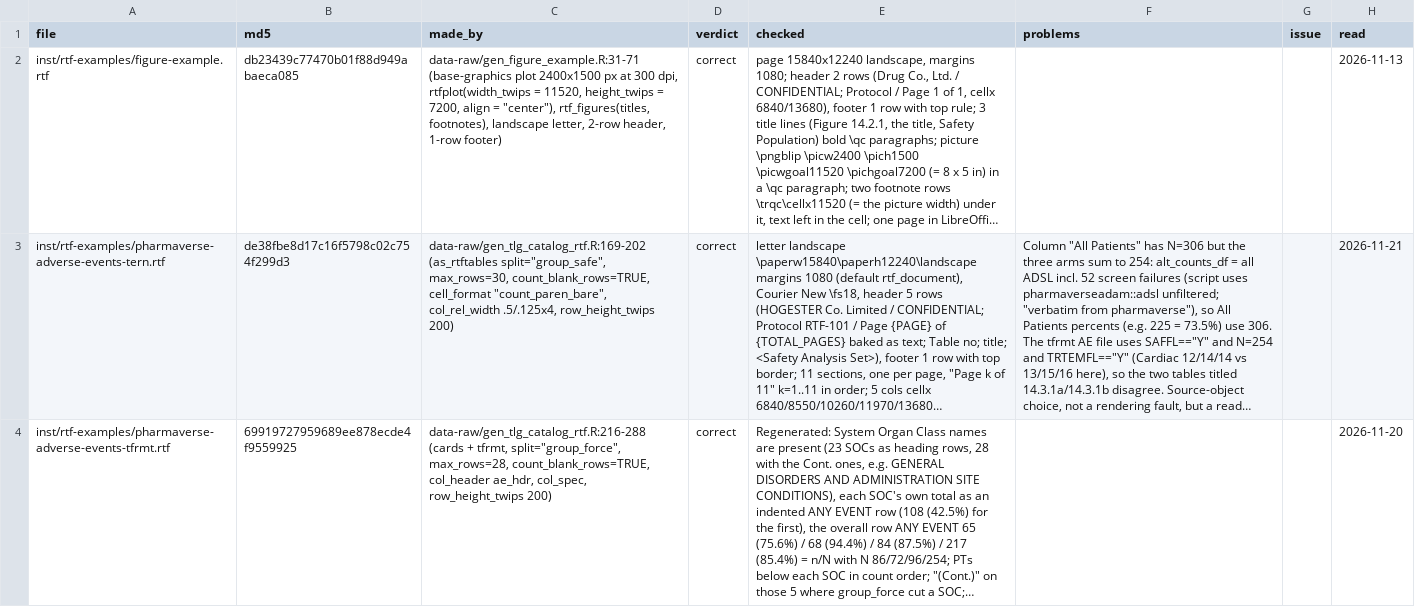
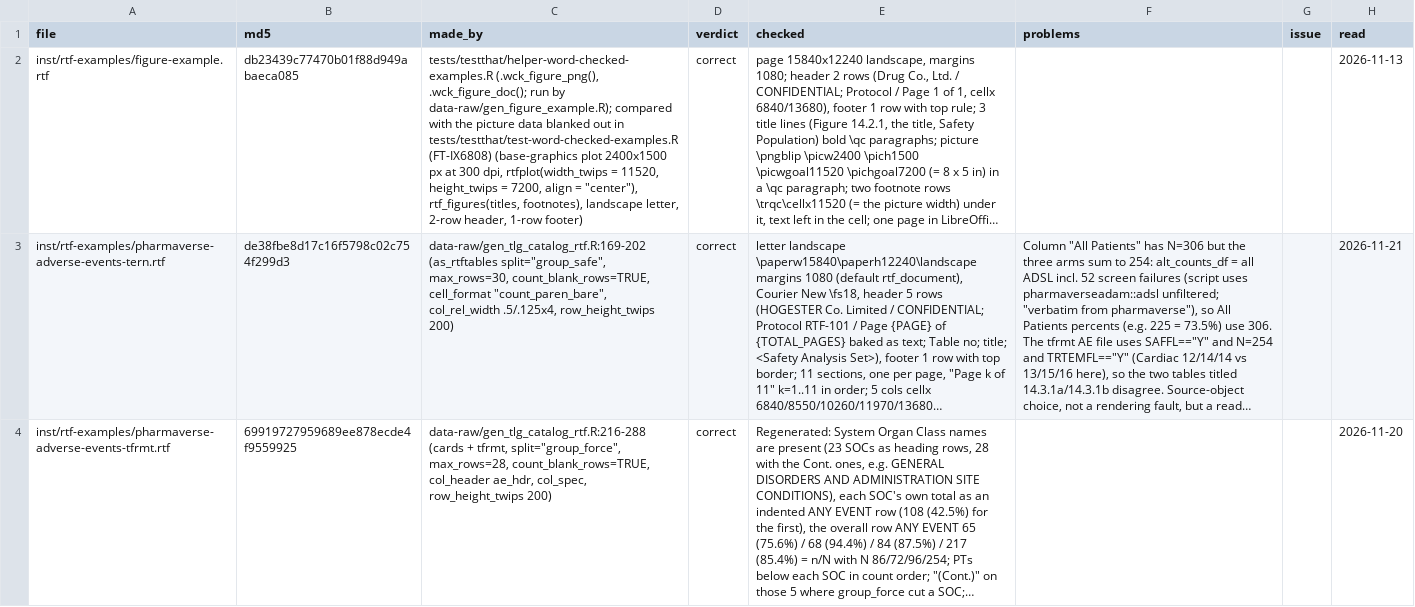
Before and after one commit to ichirio/rtfreporter, a CSV file: inst/validation/reference_review.csv, drawn as a sheet; only a part is shown; long unchanged cells end in …; the diff covers the shown part only; the diff names each change by its address in the sheet, - before the commit and + after, or states it on an @@ line.

```diff
--- a/inst/validation/reference_review.csv
+++ b/inst/validation/reference_review.csv
-C2 (made_by): data-raw/gen_figure_example.R:31-71 (base-graphics plot…
+C2 (made_by): tests/testthat/helper-word-checked-examples.R (.wck_figure_png(), .wck_figure_doc(); run by data-raw/gen_figure_example.R); compared with the picture data blanked out in tests/testthat/test-word-checked-examples.R (FT-IX6808) (base-graphics plot…
```
Also changed, not shown: 1 edited cell elsewhere in this file, inst/validation/traceability_review.csv, 4 other files.
